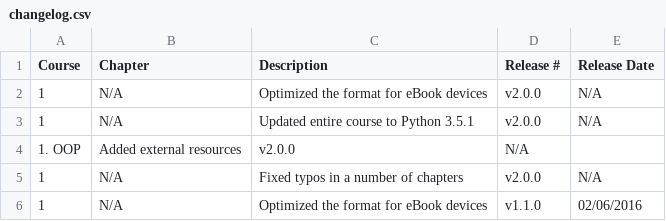
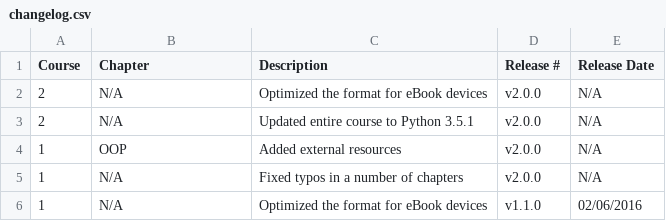
Before and after one commit to realpython/about, a CSV file: changelog.csv, drawn as a sheet; only a part is shown; removed rows and columns are numbered as before the commit, all else as after; the diff names each change by its address in the sheet, - before the commit and + after, or states it on an @@ line.

Commit message:
updated changelog

```diff
--- a/changelog.csv
+++ b/changelog.csv
-A2 (Course): 1
+A2 (Course): 2
+row 3: 2 | N/A | Updated entire course to Python 3.5.1 | v2.0.0 | N/A
-B4 (Chapter): N/A
+B4 (Chapter): OOP
-C4 (Description): Updated entire course to Python 3.5.1
+C4 (Description): Added external resources
-row 4: 1. OOP | Added external resources | v2.0.0 | N/A
```
